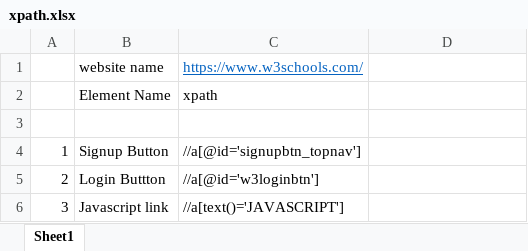
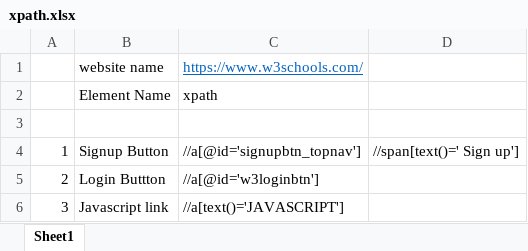
Before and after one commit to chinnathiru/Repo_Thirupathi, an Excel workbook: xpath.xlsx, sheet Sheet1, drawn as a sheet; values as stored, in another font and other column widths than the file's, no borders; the diff names each change by its address in the sheet, - before the commit and + after, or states it on an @@ line.

Commit message:
Update xpath.xlsx

```diff
--- a/xpath.xlsx (sheet Sheet1)
+++ b/xpath.xlsx (sheet Sheet1)
-D4: (empty)
+D4: //span[text()=' Sign up']
```
